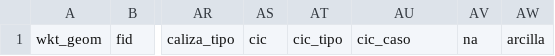
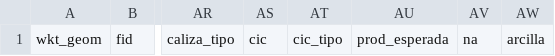
Before and after one commit to franciscocontreras93/agrae_new, a CSV file: tools/extras/resumen.csv, drawn as a sheet; only a part is shown, gaps mark what is left out; the diff names each change by its address in the sheet, - before the commit and + after, or states it on an @@ line.

```diff
--- a/tools/extras/resumen.csv
+++ b/tools/extras/resumen.csv
-AU1: cic_caso
+AU1: prod_esperada
```
Also changed, not shown: 7 other files.
